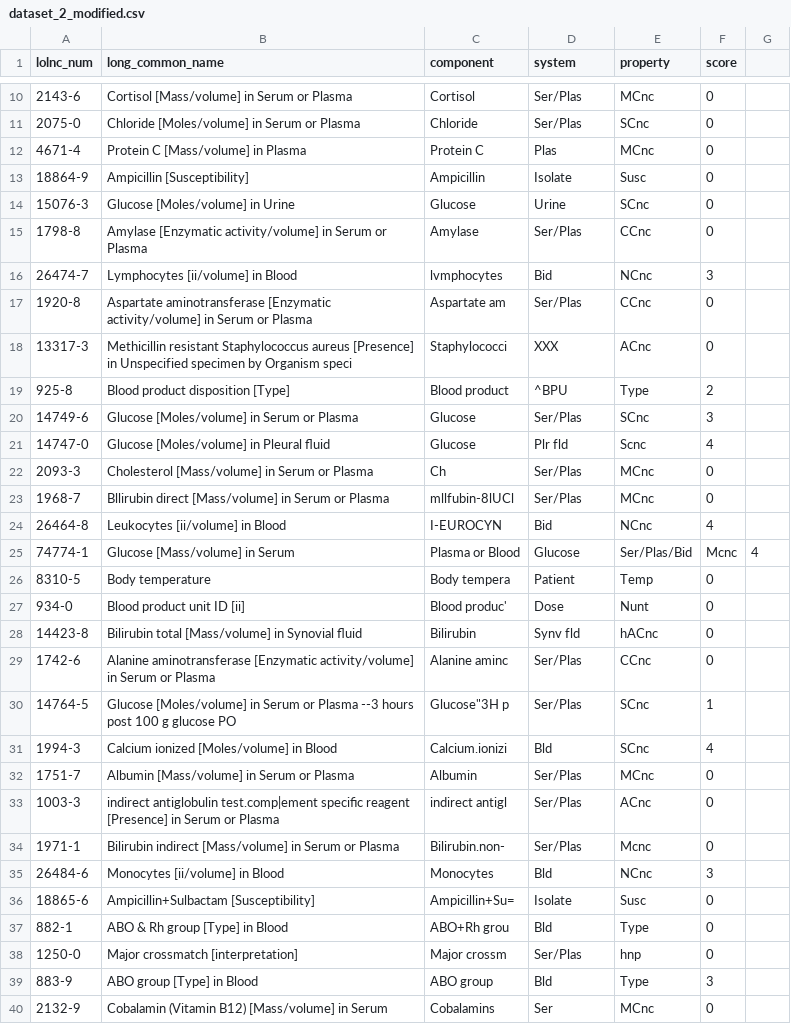
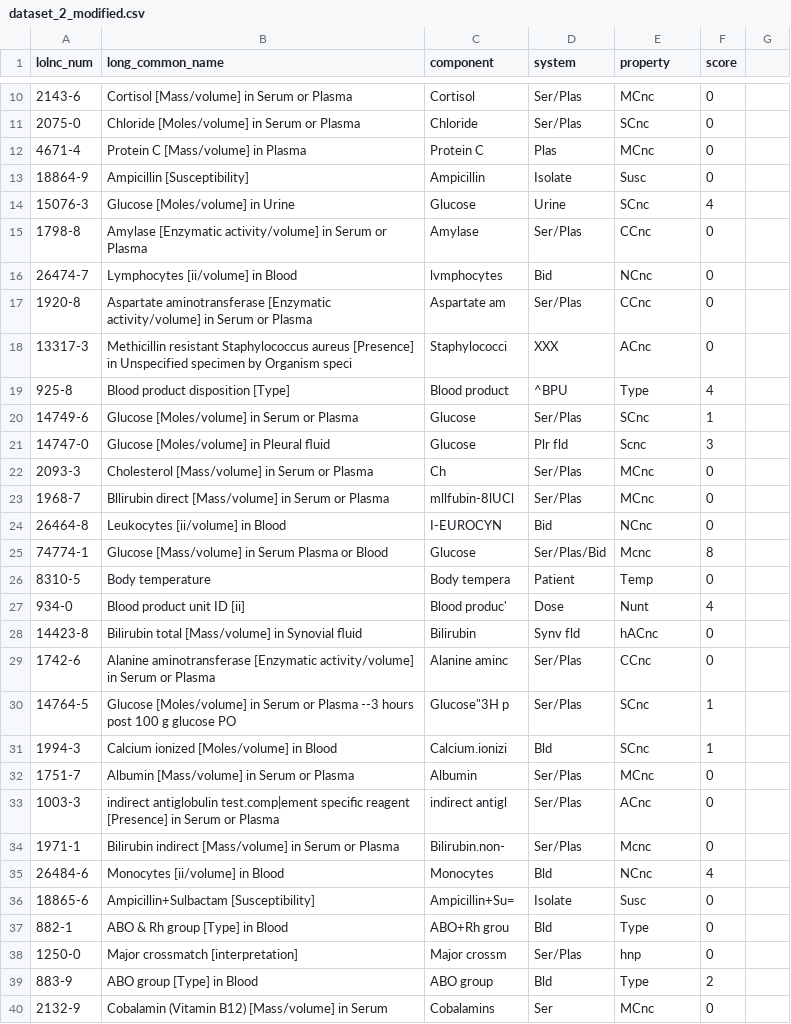
Before and after one commit to angeligareta/machine-learned-ranking, a CSV file: data/dataset_2_modified.csv, drawn as a sheet; only a part is shown, gaps mark what is left out; the diff covers the shown part only.

```diff
--- a/data/dataset_2_modified.csv
+++ b/data/dataset_2_modified.csv
@@ -14 +14 @@ lolnc_num,long_common_name
-15076-3  ,Glucose [Moles/volume] in Urine                                                                 ,Glucose            ,Urine     ,SCnc        ,0
+15076-3  ,Glucose [Moles/volume] in Urine                                                                 ,Glucose          ,Urine       ,SCnc    ,4
@@ -16 +16 @@ lolnc_num,long_common_name
-26474-7  ,Lymphocytes [ii/volume] in Blood                                                                ,lvmphocytes        ,Bid       ,NCnc        ,3
+26474-7  ,Lymphocytes [ii/volume] in Blood                                                                ,lvmphocytes      ,Bid         ,NCnc    ,0
@@ -19,3 +19,3 @@ lolnc_num,long_common_name
-925-8    ,Blood product disposition [Type]                                                                ,Blood product      ,^BPU      ,Type        ,2
-14749-6  ,Glucose [Moles/volume] in Serum or Plasma                                                       ,Glucose            ,Ser/Plas  ,SCnc        ,3
-14747-0  ,Glucose [Moles/volume] in Pleural ﬂuid                                                          ,Glucose            ,Plr fld   ,Scnc        ,4
+925-8    ,Blood product disposition [Type]                                                                ,Blood product    ,^BPU        ,Type    ,4
+14749-6  ,Glucose [Moles/volume] in Serum or Plasma                                                       ,Glucose          ,Ser/Plas    ,SCnc    ,1
+14747-0  ,Glucose [Moles/volume] in Pleural ﬂuid                                                          ,Glucose          ,Plr fld     ,Scnc    ,3
@@ -24,2 +24,2 @@ lolnc_num,long_common_name
-26464-8  ,Leukocytes [ii/volume] in Blood                                                                 ,I-EUROCYN          ,Bid       ,NCnc        ,4
-74774-1  ,Glucose [Mass/volume] in Serum                                                                  ,Plasma or Blood    ,Glucose   ,Ser/Plas/Bid,Mcnc,4
+26464-8  ,Leukocytes [ii/volume] in Blood                                                                 ,I-EUROCYN        ,Bid         ,NCnc    ,0
+74774-1  ,Glucose [Mass/volume] in Serum Plasma or Blood                                                  ,Glucose          ,Ser/Plas/Bid,Mcnc    ,8
@@ -27 +27 @@ lolnc_num,long_common_name
-934-0    ,Blood product unit ID [ii]                                                                      ,Blood produc'      ,Dose      ,Nunt        ,0
+934-0    ,Blood product unit ID [ii]                                                                      ,Blood produc'    ,Dose        ,Nunt    ,4
@@ -31 +31 @@ lolnc_num,long_common_name
-1994-3   ,Calcium ionized [Moles/volume] in Blood                                                         ,Calcium.ionizi     ,Bld       ,SCnc        ,4
+1994-3   ,Calcium ionized [Moles/volume] in Blood                                                         ,Calcium.ionizi   ,Bld         ,SCnc    ,1
@@ -35 +35 @@ lolnc_num,long_common_name
-26484-6  ,Monocytes [ii/volume] in Blood                                                                  ,Monocytes          ,Bld       ,NCnc        ,3
+26484-6  ,Monocytes [ii/volume] in Blood                                                                  ,Monocytes        ,Bld         ,NCnc    ,4
@@ -39 +39 @@ lolnc_num,long_common_name
-883-9    ,ABO group [Type] in Blood                                                                       ,ABO group          ,Bld       ,Type        ,3
+883-9    ,ABO group [Type] in Blood                                                                       ,ABO group        ,Bld         ,Type    ,2
```
Also changed, not shown: 10 edited cells elsewhere in this file, data/dataset_1_modified.csv, data/dataset_2.csv, 2 other files.
